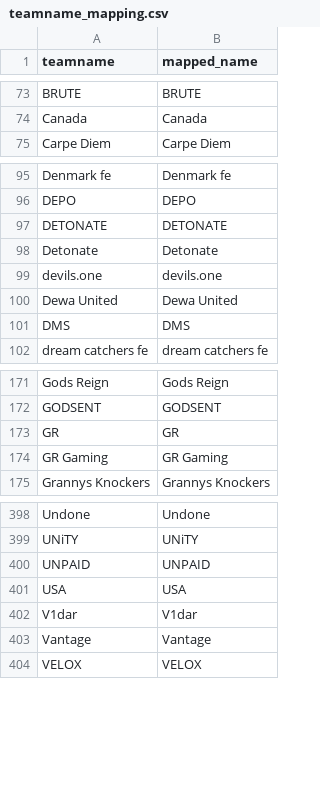
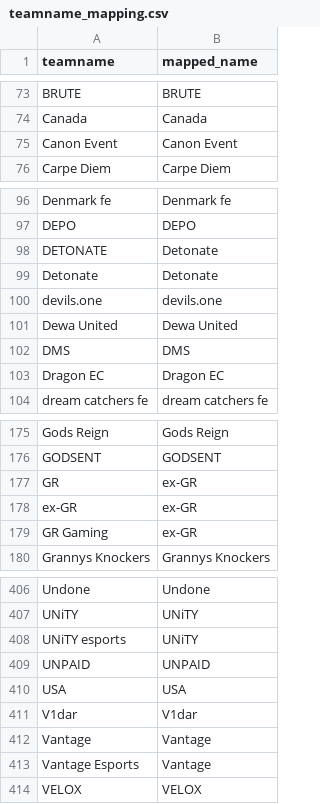
Before and after one commit to debruijn/cs2, a CSV file: combined_cs2_rankings/teamname_mapping.csv, drawn as a sheet; only a part is shown, gaps mark what is left out; the diff covers the shown part only.

```diff
--- a/combined_cs2_rankings/teamname_mapping.csv
+++ b/combined_cs2_rankings/teamname_mapping.csv
@@ -74,2 +74,3 @@ BRUTE,BRUTE
 Canada,Canada
+Canon Event,Canon Event
 Carpe Diem,Carpe Diem
@@ -96,3 +97,3 @@ Denmark fe,Denmark fe
 DEPO,DEPO
-DETONATE,DETONATE
+DETONATE,Detonate
 Detonate,Detonate
@@ -101,2 +102,3 @@ Dewa United,Dewa United
 DMS,DMS
+Dragon EC,Dragon EC
 dream catchers fe,dream catchers fe
@@ -172,4 +176,5 @@ Gods Reign,Gods Reign
 GODSENT,GODSENT
-GR,GR
-GR Gaming,GR Gaming
+GR,ex-GR
+ex-GR,ex-GR
+GR Gaming,ex-GR
 Grannys Knockers,Grannys Knockers
@@ -399,2 +407,3 @@ Undone,Undone
 UNiTY,UNiTY
+UNiTY esports,UNiTY
 UNPAID,UNPAID
@@ -403,2 +412,3 @@ V1dar,V1dar
 Vantage,Vantage
+Vantage Esports,Vantage
 VELOX,VELOX
```
Also changed, not shown: 5 added rows and 1 edited cell elsewhere in this file, combined_cs2_rankings/rosters.csv.
